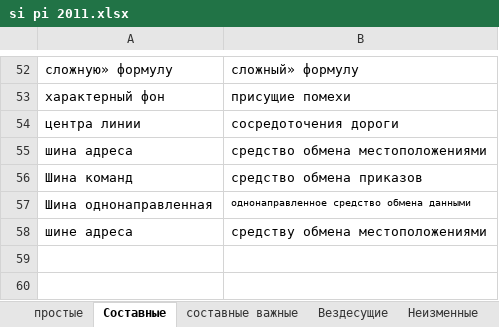
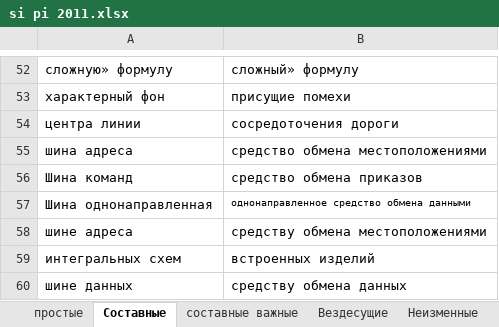
Before and after one commit to AveNRU/text_changer, an Excel workbook: словари/si pi 2011.xlsx, sheet Составные, drawn as a sheet; only a part is shown, gaps mark what is left out; values as stored, in another font and other column widths than the file's, no borders; the diff names each change by its address in the sheet, - before the commit and + after, or states it on an @@ line.

```diff
--- a/словари/si pi 2011.xlsx (sheet Составные)
+++ b/словари/si pi 2011.xlsx (sheet Составные)
+row 59: интегральных схем | встроенных изделий
+row 60: шине данных | средству обмена данных
```
Also changed, not shown: sheet Неизменные, 5 other files.
